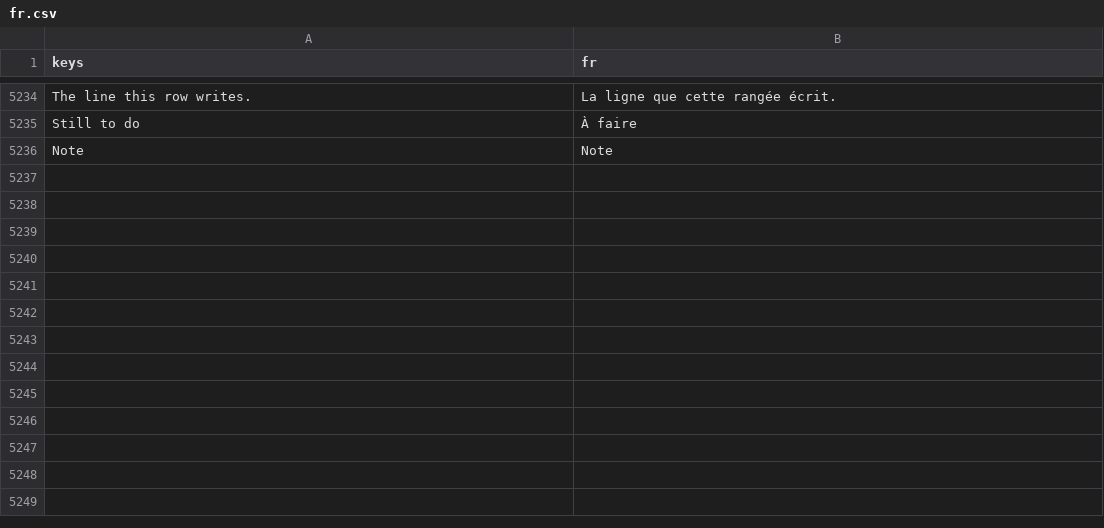
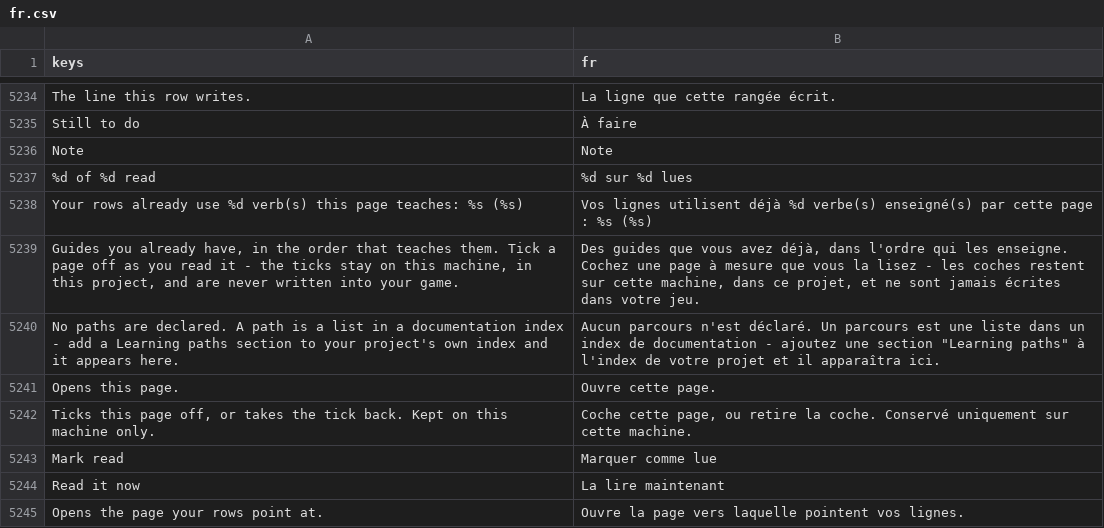
Before and after one commit to SalmanShhh/Godot-EventSheet-Visual-Scripting, a CSV file: addons/eventsheet/translations/fr.csv, drawn as a sheet; only a part is shown, gaps mark what is left out.

```diff
--- a/addons/eventsheet/translations/fr.csv
+++ b/addons/eventsheet/translations/fr.csv
@@ -5260 +5260,10 @@ Still to do,À faire
 Note,Note
+%d of %d read,%d sur %d lues
+Your rows already use %d verb(s) this page teaches: %s (%s),Vos lignes utilisent déjà %d verbe(s) enseigné(s) par cette page : %s (%s)
+"Guides you already have, in the order that teaches them. Tick a page off as you read it - the ticks stay on this machine, in this project, and are never written into your game.","Des guides que vous avez déjà, dans l'ordre qui les enseigne. Cochez une page à mesure que vous la lisez - les coches restent sur cette machine, dans ce projet, et ne sont jamais écrites dans votre jeu."
+No paths are declared. A path is a list in a documentation index - add a Learning paths section to your project's own index and it appears here.,"Aucun parcours n'est déclaré. Un parcours est une liste dans un index de documentation - ajoutez une section ""Learning paths"" à l'index de votre projet et il apparaîtra ici."
+Opens this page.,Ouvre cette page.
+"Ticks this page off, or takes the tick back. Kept on this machine only.","Coche cette page, ou retire la coche. Conservé uniquement sur cette machine."
+Mark read,Marquer comme lue
+Read it now,La lire maintenant
+Opens the page your rows point at.,Ouvre la page vers laquelle pointent vos lignes.
```
Also changed, not shown: addons/eventsheet/translations/de.csv, addons/eventsheet/translations/it.csv, 21 other files.
